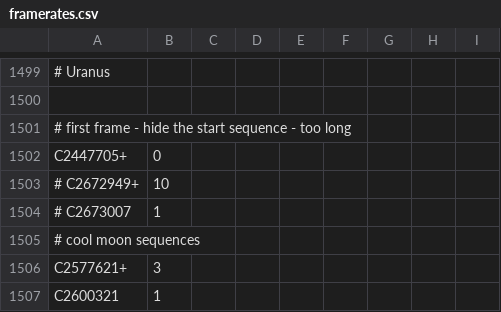
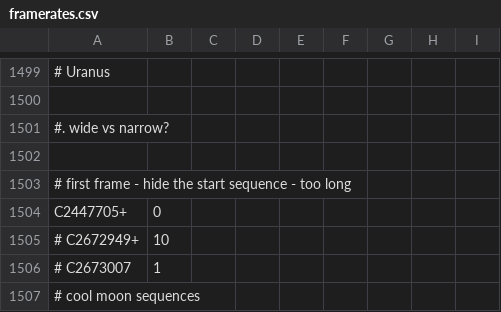
Before and after one commit to bburns/PyVoyager, a CSV file: db/framerates.csv, drawn as a sheet; only a part is shown, gaps mark what is left out; the shorter side is filled out with more unchanged rows; the diff names each change by its address in the sheet, - before the commit and + after, or states it on an @@ line.

Commit message:
cmt

```diff
--- a/db/framerates.csv
+++ b/db/framerates.csv
+row 1501: #. wide vs narrow?
+row 1502: (empty)
```
